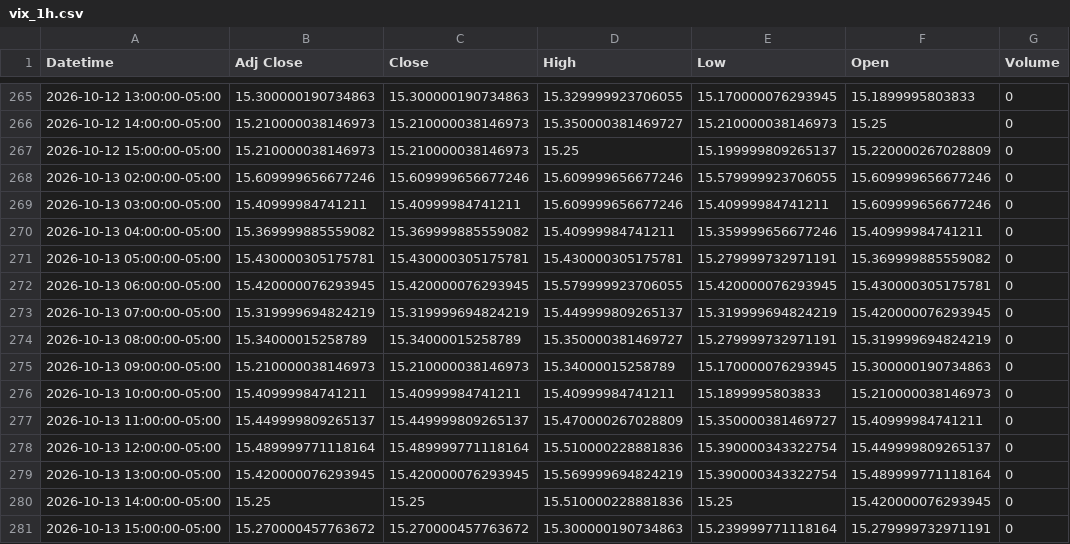
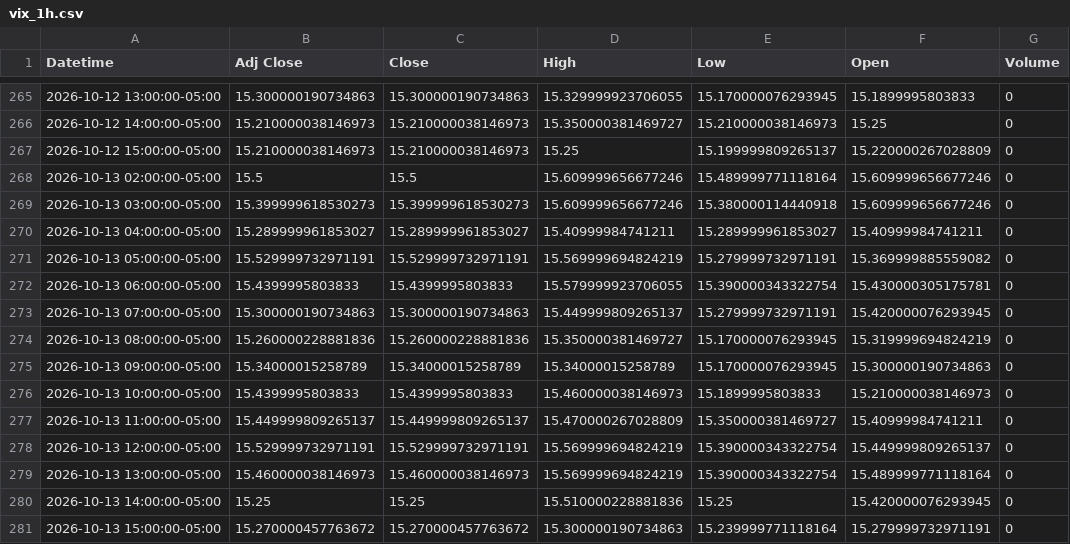
Before and after one commit to Jordan4369/mes-data, a CSV file: data/vix_1h.csv, drawn as a sheet; only a part is shown, gaps mark what is left out.

```diff
--- a/data/vix_1h.csv
+++ b/data/vix_1h.csv
@@ -267,14 +267,14 @@ Datetime,Adj Close,Close,High,Low,Open,Volume
 2026-10-12 15:00:00-05:00,15.210000038146973,15.210000038146973,15.25,15.199999809265137,15.220000267028809,0
-2026-10-13 02:00:00-05:00,15.609999656677246,15.609999656677246,15.609999656677246,15.579999923706055,15.609999656677246,0
-2026-10-13 03:00:00-05:00,15.40999984741211,15.40999984741211,15.609999656677246,15.40999984741211,15.609999656677246,0
-2026-10-13 04:00:00-05:00,15.369999885559082,15.369999885559082,15.40999984741211,15.359999656677246,15.40999984741211,0
-2026-10-13 05:00:00-05:00,15.430000305175781,15.430000305175781,15.430000305175781,15.279999732971191,15.369999885559082,0
-2026-10-13 06:00:00-05:00,15.420000076293945,15.420000076293945,15.579999923706055,15.420000076293945,15.430000305175781,0
-2026-10-13 07:00:00-05:00,15.319999694824219,15.319999694824219,15.449999809265137,15.319999694824219,15.420000076293945,0
-2026-10-13 08:00:00-05:00,15.34000015258789,15.34000015258789,15.350000381469727,15.279999732971191,15.319999694824219,0
-2026-10-13 09:00:00-05:00,15.210000038146973,15.210000038146973,15.34000015258789,15.170000076293945,15.300000190734863,0
-2026-10-13 10:00:00-05:00,15.40999984741211,15.40999984741211,15.40999984741211,15.1899995803833,15.210000038146973,0
+2026-10-13 02:00:00-05:00,15.5,15.5,15.609999656677246,15.489999771118164,15.609999656677246,0
+2026-10-13 03:00:00-05:00,15.399999618530273,15.399999618530273,15.609999656677246,15.380000114440918,15.609999656677246,0
+2026-10-13 04:00:00-05:00,15.289999961853027,15.289999961853027,15.40999984741211,15.289999961853027,15.40999984741211,0
+2026-10-13 05:00:00-05:00,15.529999732971191,15.529999732971191,15.569999694824219,15.279999732971191,15.369999885559082,0
+2026-10-13 06:00:00-05:00,15.4399995803833,15.4399995803833,15.579999923706055,15.390000343322754,15.430000305175781,0
+2026-10-13 07:00:00-05:00,15.300000190734863,15.300000190734863,15.449999809265137,15.279999732971191,15.420000076293945,0
+2026-10-13 08:00:00-05:00,15.260000228881836,15.260000228881836,15.350000381469727,15.170000076293945,15.319999694824219,0
+2026-10-13 09:00:00-05:00,15.34000015258789,15.34000015258789,15.34000015258789,15.170000076293945,15.300000190734863,0
+2026-10-13 10:00:00-05:00,15.4399995803833,15.4399995803833,15.460000038146973,15.1899995803833,15.210000038146973,0
 2026-10-13 11:00:00-05:00,15.449999809265137,15.449999809265137,15.470000267028809,15.350000381469727,15.40999984741211,0
-2026-10-13 12:00:00-05:00,15.489999771118164,15.489999771118164,15.510000228881836,15.390000343322754,15.449999809265137,0
-2026-10-13 13:00:00-05:00,15.420000076293945,15.420000076293945,15.569999694824219,15.390000343322754,15.489999771118164,0
+2026-10-13 12:00:00-05:00,15.529999732971191,15.529999732971191,15.569999694824219,15.390000343322754,15.449999809265137,0
+2026-10-13 13:00:00-05:00,15.460000038146973,15.460000038146973,15.569999694824219,15.390000343322754,15.489999771118164,0
 2026-10-13 14:00:00-05:00,15.25,15.25,15.510000228881836,15.25,15.420000076293945,0
```
Also changed, not shown: data/es_15m.csv, data/es_1h.csv.
